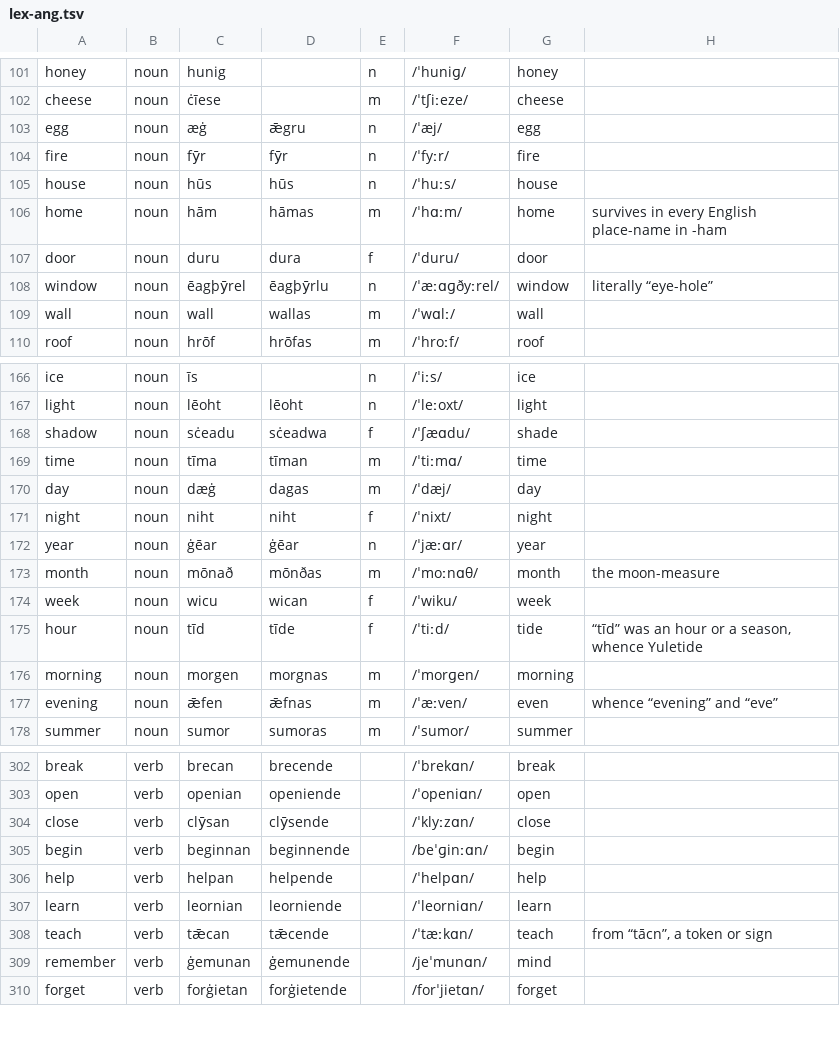
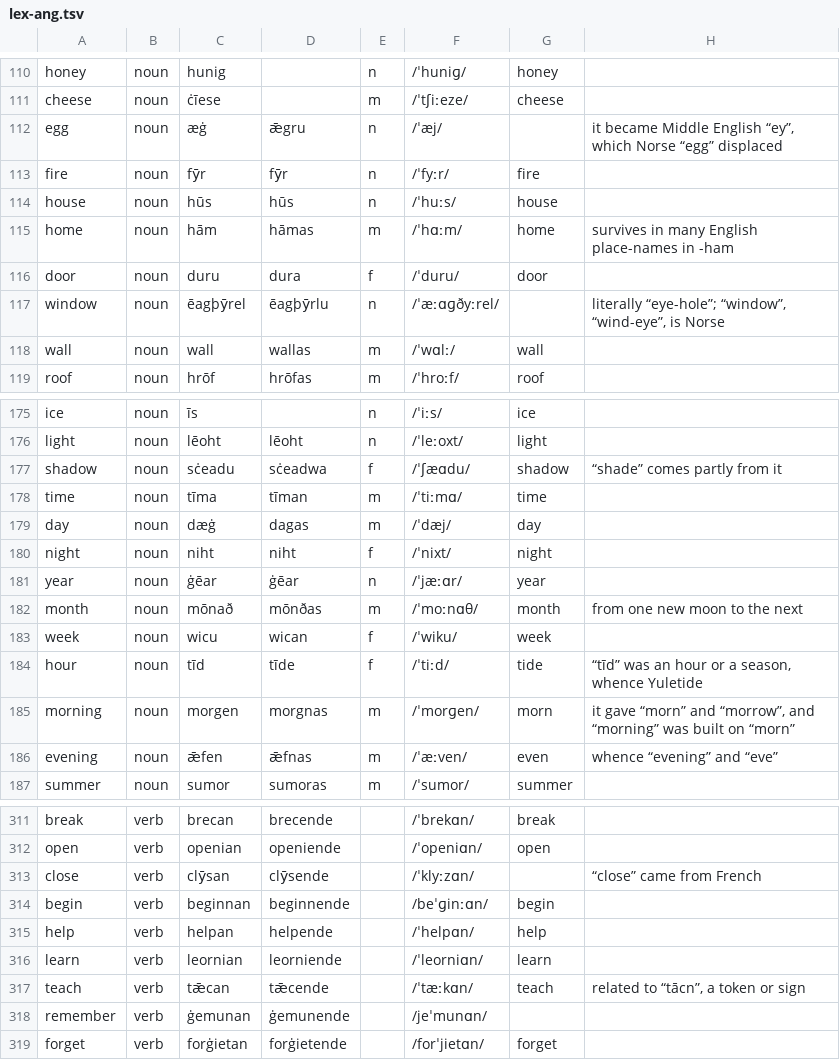
Before and after one commit to quiquae/weft, a TSV file: tools/seed/lex-ang.tsv, drawn as a sheet; only a part is shown, gaps mark what is left out; the diff covers the shown part only.

```diff
--- a/tools/seed/lex-ang.tsv
+++ b/tools/seed/lex-ang.tsv
@@ -102,8 +111,8 @@ honey	noun	hunig		n	/ˈhuniɡ/	honey
 cheese	noun	ċīese		m	/ˈtʃiːeze/	cheese	
-egg	noun	æġ	ǣgru	n	/ˈæj/	egg	
+egg	noun	æġ	ǣgru	n	/ˈæj/		it became Middle English “ey”, which Norse “egg” displaced
 fire	noun	fȳr	fȳr	n	/ˈfyːr/	fire	
 house	noun	hūs	hūs	n	/ˈhuːs/	house	
-home	noun	hām	hāmas	m	/ˈhɑːm/	home	survives in every English place-name in -ham
+home	noun	hām	hāmas	m	/ˈhɑːm/	home	survives in many English place-names in -ham
 door	noun	duru	dura	f	/ˈduru/	door	
-window	noun	ēagþȳrel	ēagþȳrlu	n	/ˈæːɑɡðyːrel/	window	literally “eye-hole”
+window	noun	ēagþȳrel	ēagþȳrlu	n	/ˈæːɑɡðyːrel/		literally “eye-hole”; “window”, “wind-eye”, is Norse
 wall	noun	wall	wallas	m	/ˈwɑlː/	wall	
@@ -167,3 +176,3 @@ ice	noun	īs		n	/ˈiːs/	ice
 light	noun	lēoht	lēoht	n	/ˈleːoxt/	light	
-shadow	noun	sċeadu	sċeadwa	f	/ˈʃæɑdu/	shade	
+shadow	noun	sċeadu	sċeadwa	f	/ˈʃæɑdu/	shadow	“shade” comes partly from it
 time	noun	tīma	tīman	m	/ˈtiːmɑ/	time	
@@ -172,6 +181,6 @@ night	noun	niht	niht	f	/ˈnixt/	night
 year	noun	ġēar	ġēar	n	/ˈjæːɑr/	year	
-month	noun	mōnað	mōnðas	m	/ˈmoːnɑθ/	month	the moon-measure
+month	noun	mōnað	mōnðas	m	/ˈmoːnɑθ/	month	from one new moon to the next
 week	noun	wicu	wican	f	/ˈwiku/	week	
 hour	noun	tīd	tīde	f	/ˈtiːd/	tide	“tīd” was an hour or a season, whence Yuletide
-morning	noun	morgen	morgnas	m	/ˈmorɡen/	morning	
+morning	noun	morgen	morgnas	m	/ˈmorɡen/	morn	it gave “morn” and “morrow”, and “morning” was built on “morn”
 evening	noun	ǣfen	ǣfnas	m	/ˈæːven/	even	whence “evening” and “eve”
@@ -303,3 +312,3 @@ break	verb	brecan	brecende		/ˈbrekɑn/	break
 open	verb	openian	openiende		/ˈopeniɑn/	open	
-close	verb	clȳsan	clȳsende		/ˈklyːzɑn/	close	
+close	verb	clȳsan	clȳsende		/ˈklyːzɑn/		“close” came from French
 begin	verb	beginnan	beginnende		/beˈɡinːɑn/	begin	
@@ -307,4 +316,4 @@ help	verb	helpan	helpende		/ˈhelpɑn/	help
 learn	verb	leornian	leorniende		/ˈleorniɑn/	learn	
-teach	verb	tǣcan	tǣcende		/ˈtæːkɑn/	teach	from “tācn”, a token or sign
-remember	verb	ġemunan	ġemunende		/jeˈmunɑn/	mind	
+teach	verb	tǣcan	tǣcende		/ˈtæːkɑn/	teach	related to “tācn”, a token or sign
+remember	verb	ġemunan	ġemunende		/jeˈmunɑn/		
 forget	verb	forġietan	forġietende		/forˈjietɑn/	forget	
```
Also changed, not shown: 9 added rows and 55 edited cells elsewhere in this file, 16 other files.
